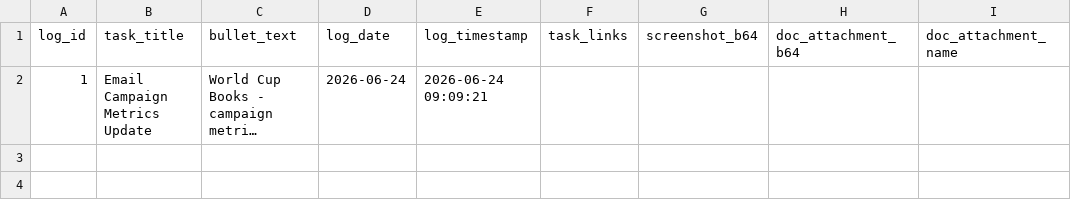
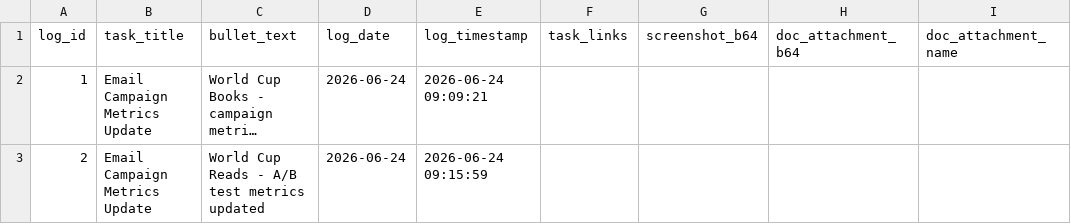
Before and after one commit to RandomlyBryan/personal-tracker, a CSV file: eod_temp_logs.csv, drawn as a sheet; long unchanged cells end in …; the diff names each change by its address in the sheet, - before the commit and + after, or states it on an @@ line.

```diff
--- a/eod_temp_logs.csv
+++ b/eod_temp_logs.csv
+row 3: 2 | Email Campaign Metrics Update | World Cup Reads - A/B test metrics updated | 2026-06-24 | 2026-06-24 09:15:59
```
